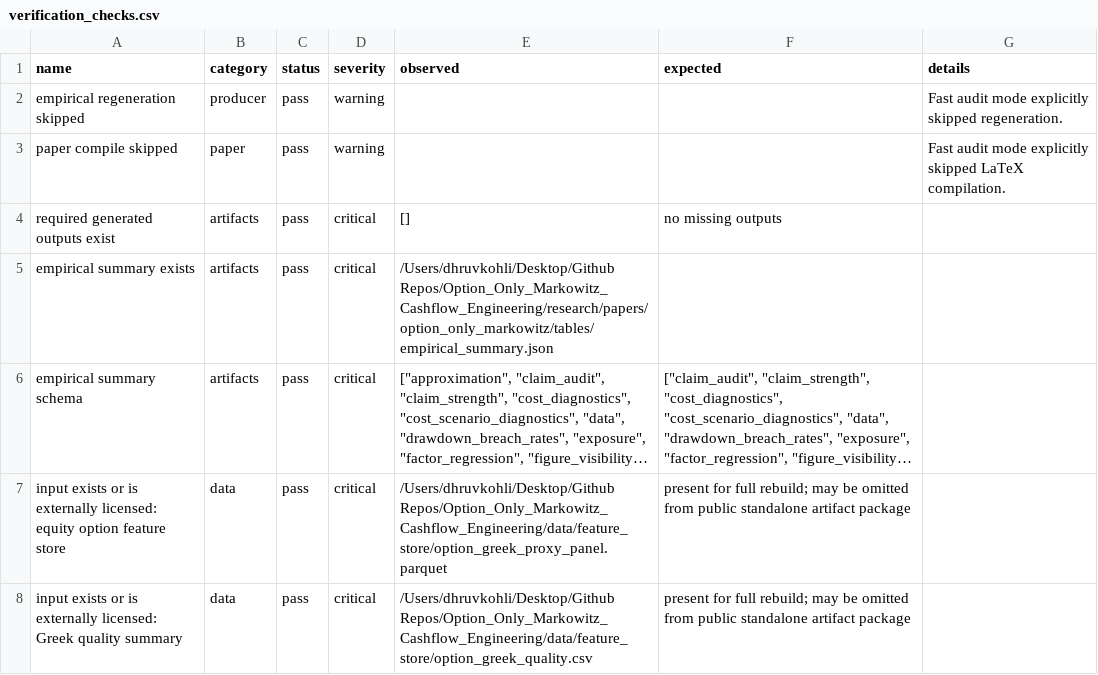
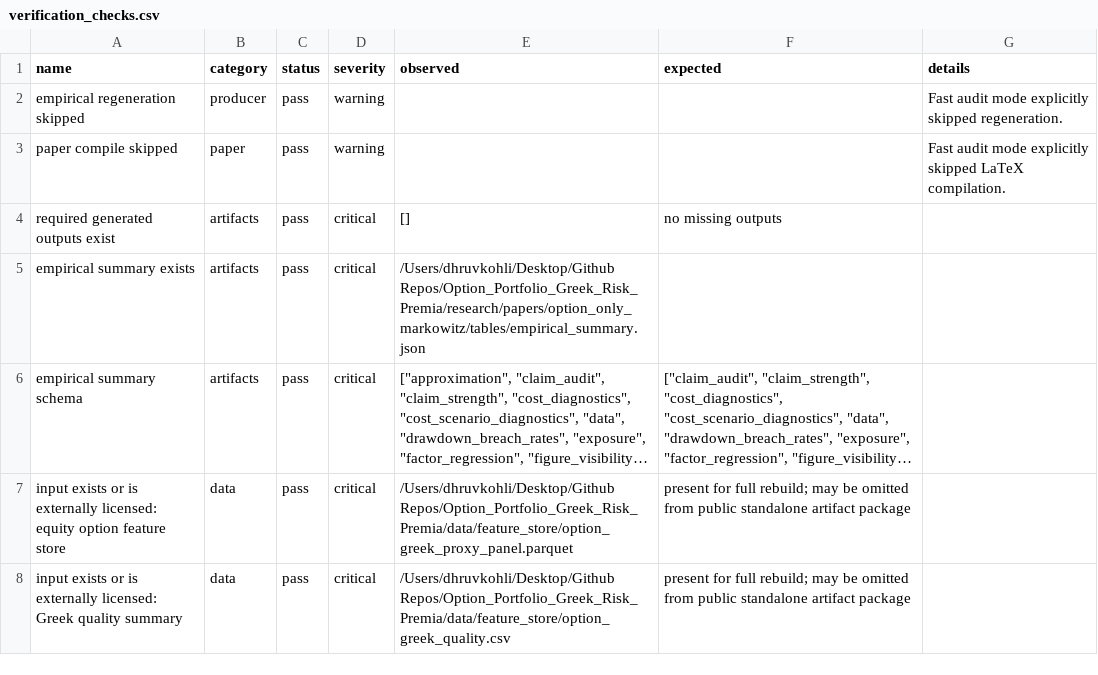
Before and after one commit to dhruvk1432/Option_Portfolio_Greek_Risk_Premia, a CSV file: research/papers/option_only_markowitz/verification/verification_checks.csv, drawn as a sheet; only a part is shown; long unchanged cells end in …; the diff covers the shown part only; the diff names each change by its address in the sheet, - before the commit and + after, or states it on an @@ line.

```diff
--- a/research/papers/option_only_markowitz/verification/verification_checks.csv
+++ b/research/papers/option_only_markowitz/verification/verification_checks.csv
-E5 (observed): /Users/dhruvkohli/Desktop/Github Repos/Option_Only_Markowitz_Cashflow_Engineering/research/papers/option_only_markowitz/tables/empirical_summary.json
+E5 (observed): /Users/dhruvkohli/Desktop/Github Repos/Option_Portfolio_Greek_Risk_Premia/research/papers/option_only_markowitz/tables/empirical_summary.json
-E7 (observed): /Users/dhruvkohli/Desktop/Github Repos/Option_Only_Markowitz_Cashflow_Engineering/data/feature_store/option_greek_proxy_panel.parquet
+E7 (observed): /Users/dhruvkohli/Desktop/Github Repos/Option_Portfolio_Greek_Risk_Premia/data/feature_store/option_greek_proxy_panel.parquet
-E8 (observed): /Users/dhruvkohli/Desktop/Github Repos/Option_Only_Markowitz_Cashflow_Engineering/data/feature_store/option_greek_quality.csv
+E8 (observed): /Users/dhruvkohli/Desktop/Github Repos/Option_Portfolio_Greek_Risk_Premia/data/feature_store/option_greek_quality.csv
```
Also changed, not shown: 7 edited cells elsewhere in this file, 4 other files.
